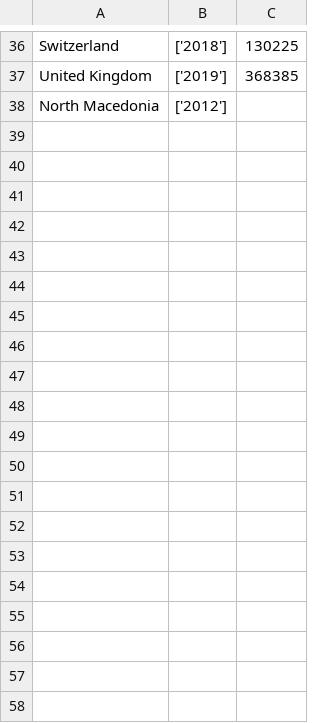
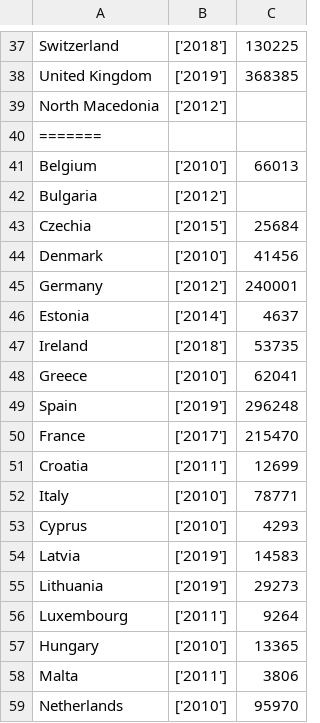
Before and after one commit to jkrotoszynska/python, a CSV file: maksymalne.csv, drawn as a sheet; only a part is shown, gaps mark what is left out; the diff covers the shown part only.

```diff
--- a/maksymalne.csv
+++ b/maksymalne.csv
@@ -38 +39,21 @@ United Kingdom,['2019'],368385
 North Macedonia,['2012'],
+=======
+Belgium,['2010'],66013
+Bulgaria,['2012'],
+Czechia,['2015'],25684
+Denmark,['2010'],41456
+Germany,['2012'],240001
+Estonia,['2014'],4637
+Ireland,['2018'],53735
+Greece,['2010'],62041
+Spain,['2019'],296248
+France,['2017'],215470
+Croatia,['2011'],12699
+Italy,['2010'],78771
+Cyprus,['2010'],4293
+Latvia,['2019'],14583
+Lithuania,['2019'],29273
+Luxembourg,['2011'],9264
+Hungary,['2010'],13365
+Malta,['2011'],3806
+Netherlands,['2010'],95970
```
Also changed, not shown: 16 added rows elsewhere in this file, minimalne.csv, 3 other files.
